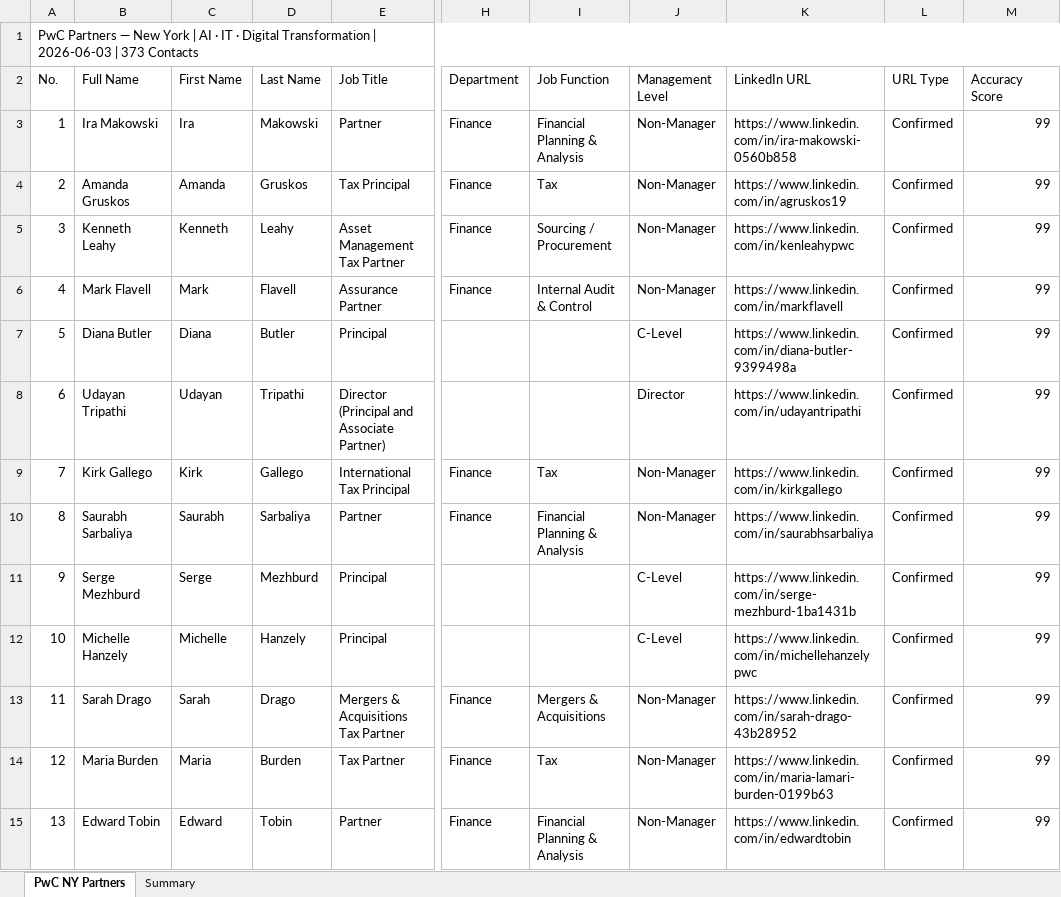
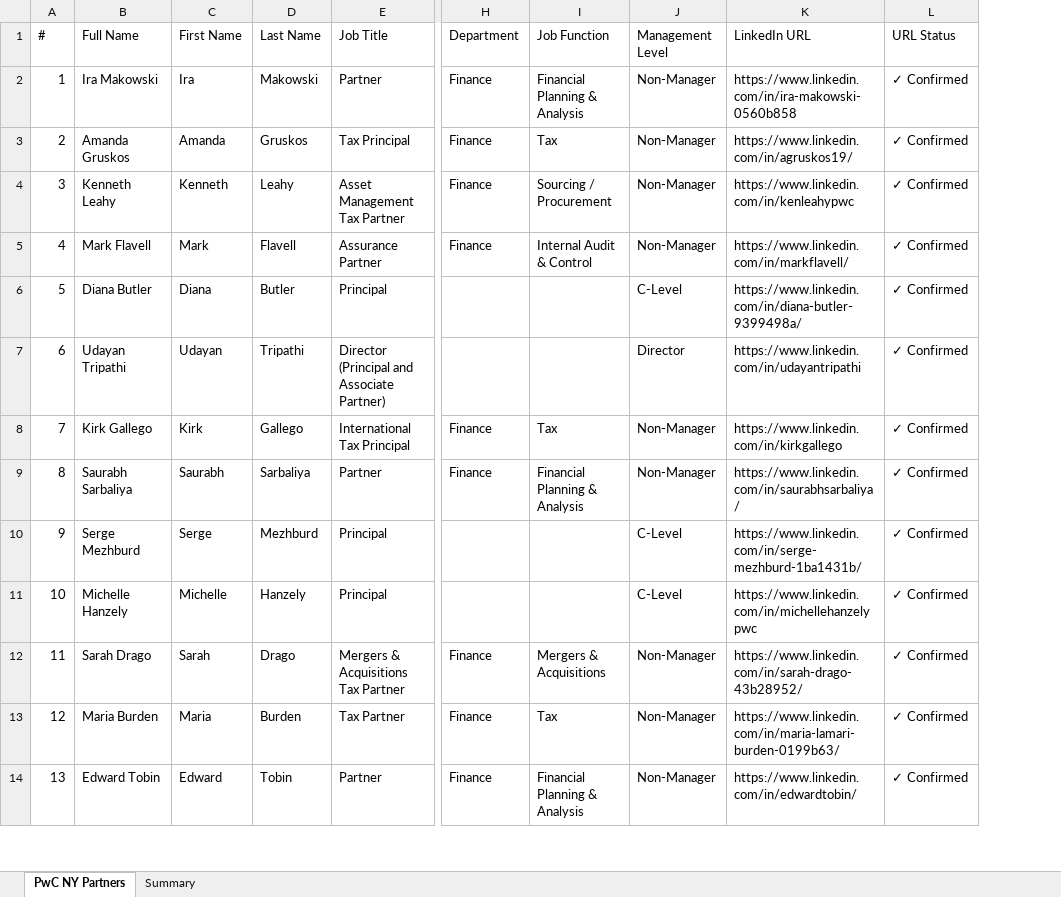
Before and after one commit to rdpratham/New_Gungun, an Excel workbook: PwC_NY_Partners_AI_IT_Digital.xlsx, sheet PwC NY Partners, drawn as a sheet; only a part is shown, gaps mark what is left out; values as stored, in another font and other column widths than the file's, no cell formats; removed rows and columns are numbered as before the commit, all else as after; rows hold the shown columns only; the diff covers the shown part only; the diff names each change by its address in the sheet, - before the commit and + after, or states it on an @@ line.

```diff
--- a/PwC_NY_Partners_AI_IT_Digital.xlsx (sheet PwC NY Partners)
+++ b/PwC_NY_Partners_AI_IT_Digital.xlsx (sheet PwC NY Partners)
-column L (URL Type), rows 3-15: all Confirmed
-column M (Accuracy Score), rows 3-15: all 99
+column L (URL Status), rows 2-14: all ✓ Confirmed
-row 1: PwC Partners — New York | AI · IT · Digital Transformation | 2026-06-03 | 373 Contacts
@@ column A (#) renumbered in row 1 @@
-K3 (LinkedIn URL): https://www.linkedin.com/in/agruskos19
+K3 (LinkedIn URL): https://www.linkedin.com/in/agruskos19/
-K5 (LinkedIn URL): https://www.linkedin.com/in/markflavell
+K5 (LinkedIn URL): https://www.linkedin.com/in/markflavell/
-K6 (LinkedIn URL): https://www.linkedin.com/in/diana-butler-9399498a
+K6 (LinkedIn URL): https://www.linkedin.com/in/diana-butler-9399498a/
-K9 (LinkedIn URL): https://www.linkedin.com/in/saurabhsarbaliya
+K9 (LinkedIn URL): https://www.linkedin.com/in/saurabhsarbaliya/
-K10 (LinkedIn URL): https://www.linkedin.com/in/serge-mezhburd-1ba1431b
+K10 (LinkedIn URL): https://www.linkedin.com/in/serge-mezhburd-1ba1431b/
-K12 (LinkedIn URL): https://www.linkedin.com/in/sarah-drago-43b28952
+K12 (LinkedIn URL): https://www.linkedin.com/in/sarah-drago-43b28952/
-K13 (LinkedIn URL): https://www.linkedin.com/in/maria-lamari-burden-0199b63
+K13 (LinkedIn URL): https://www.linkedin.com/in/maria-lamari-burden-0199b63/
-K14 (LinkedIn URL): https://www.linkedin.com/in/edwardtobin
+K14 (LinkedIn URL): https://www.linkedin.com/in/edwardtobin/
```
Also changed, not shown: 355 edited cells elsewhere in this sheet, sheet Summary, cell formats, 12 other files.
